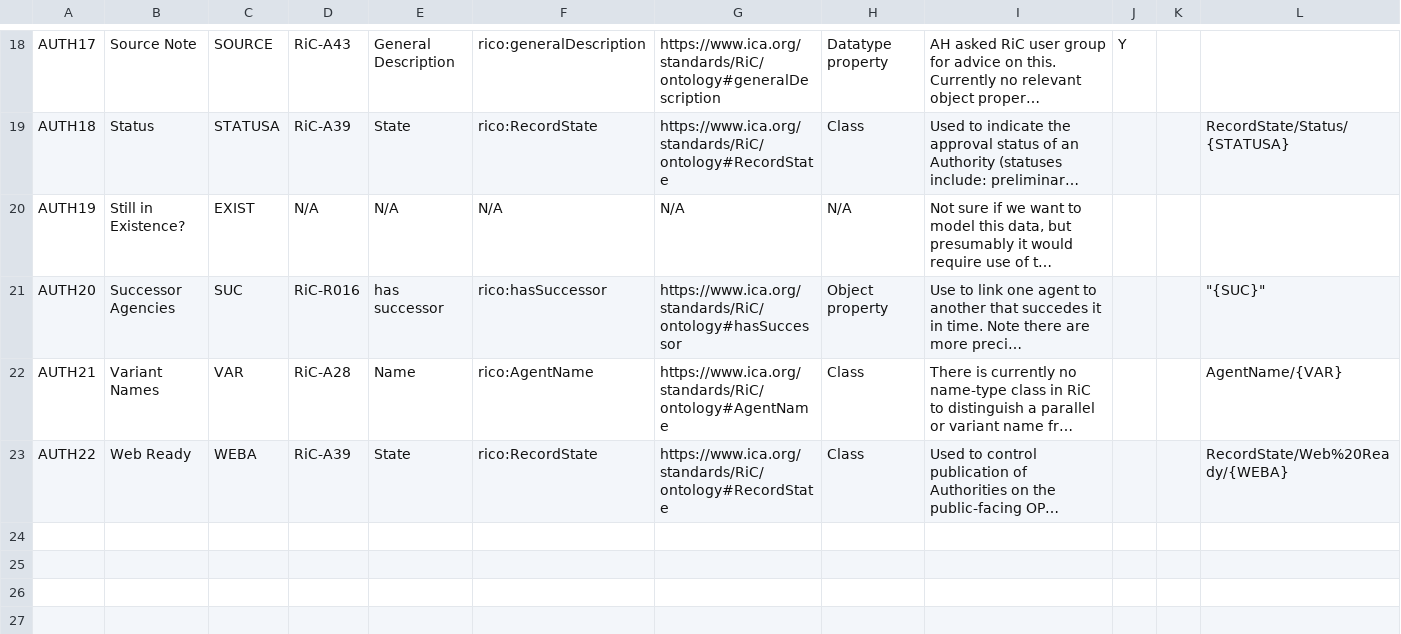
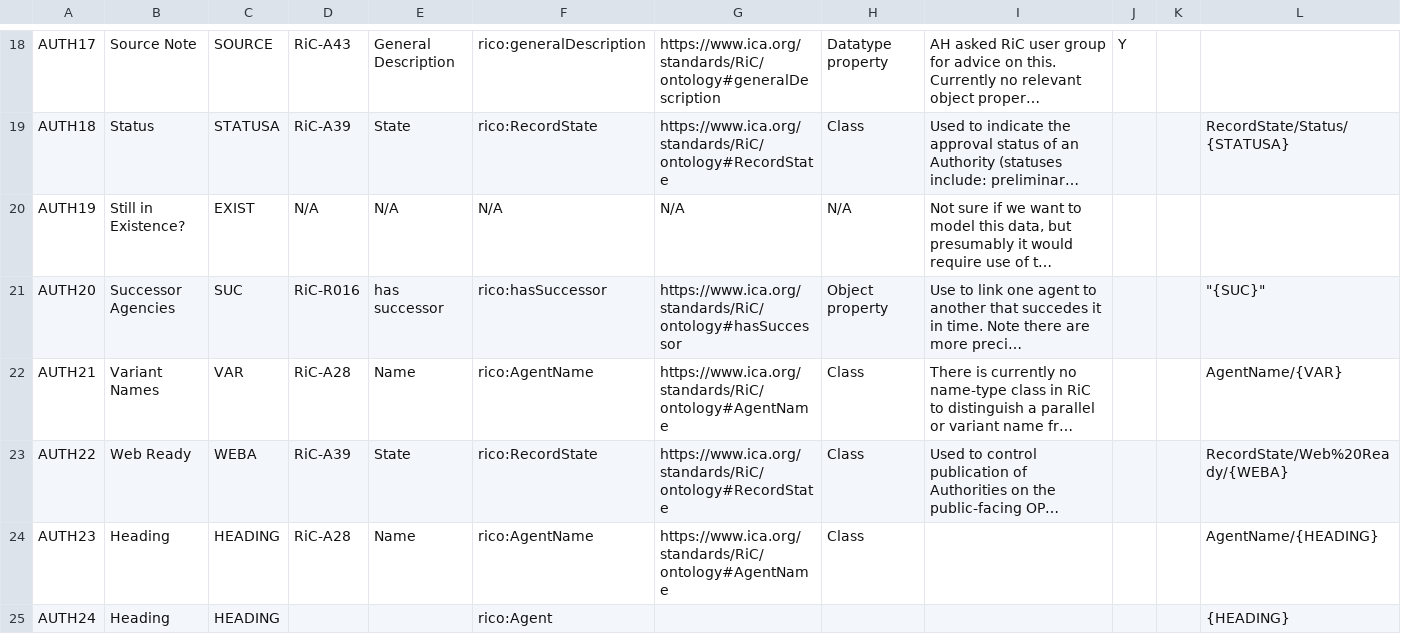
Before and after one commit to gbad-project/records_in_contexts_draw_io_parser, a CSV file: gbad/schema/authority/Authorities to RiC Data Elements Mapping.csv, drawn as a sheet; only a part is shown, gaps mark what is left out; long unchanged cells end in …; the diff names each change by its address in the sheet, - before the commit and + after, or states it on an @@ line.

Commit message:
Fix URIs a little better in RML produced with map_schema
It now remains to disentangle entities with
the same URI as generated by the drawio parser,
such as HEADING entities.

```diff
--- a/gbad/schema/authority/Authorities to RiC Data Elements Mapping.csv
+++ b/gbad/schema/authority/Authorities to RiC Data Elements Mapping.csv
+row 24: AUTH23 | Heading | HEADING | RiC-A28 | Name | rico:AgentName | https://www.ica.org/standards/RiC/ontology#AgentName | Class |  |  |  | AgentName/{HEADING}
+row 25: AUTH24 | Heading | HEADING |  |  | rico:Agent |  |  |  |  |  | {HEADING}
```
Also changed, not shown: 3 other files.
